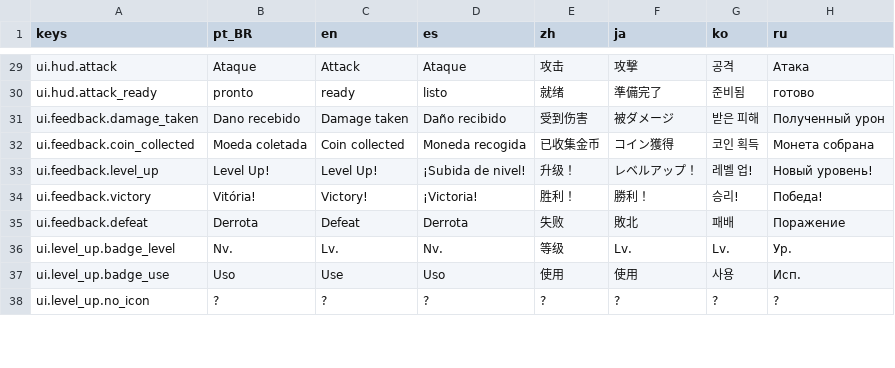
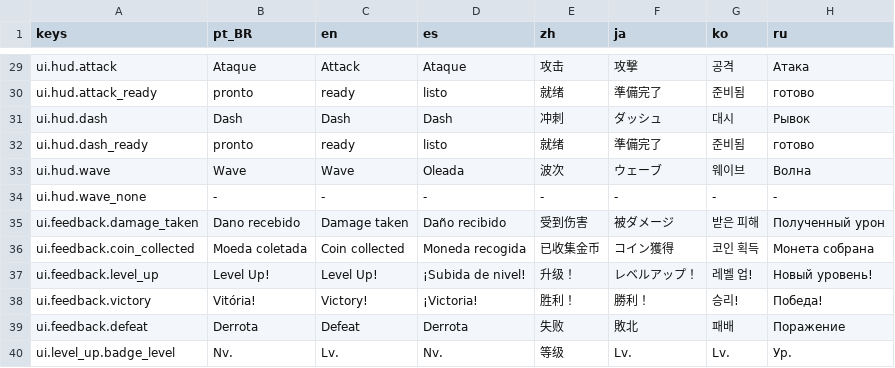
Before and after one commit to viniciusfellix/queen-survivor, a CSV file: data/localization/translation.csv, drawn as a sheet; only a part is shown, gaps mark what is left out; the shorter side is filled out with more unchanged rows.

```diff
--- a/data/localization/translation.csv
+++ b/data/localization/translation.csv
@@ -30,2 +30,6 @@ ui.hud.attack,Ataque,Attack,Ataque,攻击,攻撃,공격,Атака
 ui.hud.attack_ready,pronto,ready,listo,就绪,準備完了,준비됨,готово
+ui.hud.dash,Dash,Dash,Dash,冲刺,ダッシュ,대시,Рывок
+ui.hud.dash_ready,pronto,ready,listo,就绪,準備完了,준비됨,готово
+ui.hud.wave,Wave,Wave,Oleada,波次,ウェーブ,웨이브,Волна
+ui.hud.wave_none,-,-,-,-,-,-,-
 ui.feedback.damage_taken,Dano recebido,Damage taken,Daño recibido,受到伤害,被ダメージ,받은 피해,Полученный урон
```
Also changed, not shown: 17 other files.
